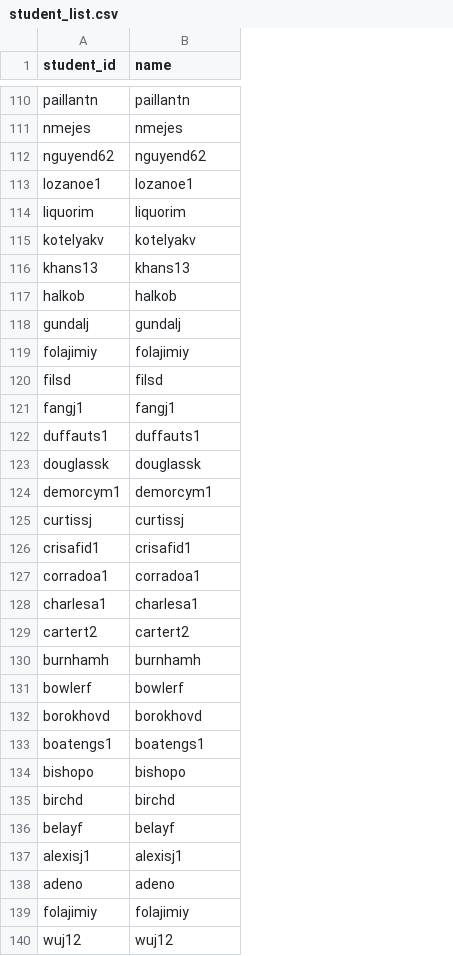
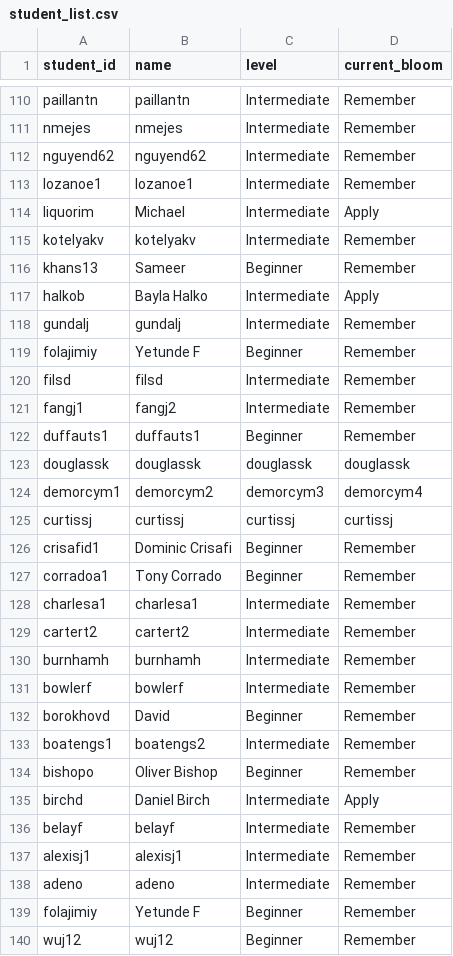
Before and after one commit to folajimiy/adaptive-quiz, a CSV file: adaptive/data/student_list.csv, drawn as a sheet; only a part is shown, gaps mark what is left out; the diff covers the shown part only; the diff names each change by its address in the sheet, - before the commit and + after, or states it on an @@ line.

```diff
--- a/adaptive/data/student_list.csv
+++ b/adaptive/data/student_list.csv
+column C (level), rows 110-140: Intermediate | Intermediate | Intermediate | Intermediate | Intermediate | Intermediate | Beginner | Intermediate | Intermediate | Beginner | Intermediate | Intermediate | Beginner | douglassk | demorcym3 | curtissj | Beginner | Beginner | Intermediate | Intermediate | Intermediate | Intermediate | Beginner | Intermediate | Beginner | Intermediate | Intermediate | Intermediate | Intermediate | Beginner | Beginner
+column D (current_bloom), rows 110-140: Remember | Remember | Remember | Remember | Apply | Remember | Remember | Apply | Remember | Remember | Remember | Remember | Remember | douglassk | demorcym4 | curtissj | Remember | Remember | Remember | Remember | Remember | Remember | Remember | Remember | Remember | Apply | Remember | Remember | Remember | Remember | Remember
-B114 (name): liquorim
+B114 (name): Michael
-B116 (name): khans13
+B116 (name): Sameer
-B117 (name): halkob
+B117 (name): Bayla Halko
-B119 (name): folajimiy
+B119 (name): Yetunde F
-B121 (name): fangj1
+B121 (name): fangj2
-B124 (name): demorcym1
+B124 (name): demorcym2
-B126 (name): crisafid1
+B126 (name): Dominic Crisafi
-B127 (name): corradoa1
+B127 (name): Tony Corrado
-B132 (name): borokhovd
+B132 (name): David
-B133 (name): boatengs1
+B133 (name): boatengs2
-B134 (name): bishopo
+B134 (name): Oliver Bishop
-B135 (name): birchd
+B135 (name): Daniel Birch
-B139 (name): folajimiy
+B139 (name): Yetunde F
```
Also changed, not shown: 6 edited cells elsewhere in this file, 3 other files.
